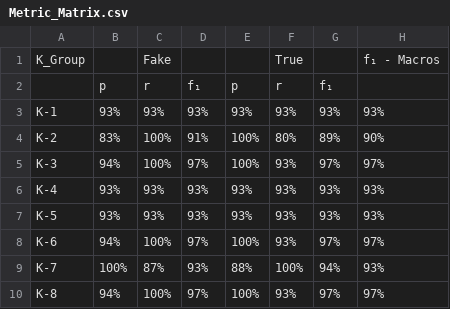
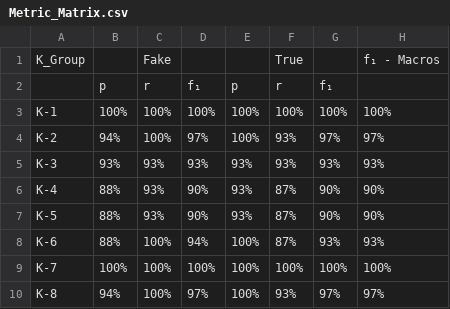
Before and after one commit to Viniks07/LLM4FakeNews, a CSV file: Results/qwen2_7b/Metric_Matrix.csv, drawn as a sheet; only a part is shown; the diff covers the shown part only.

```diff
--- a/Results/qwen2_7b/Metric_Matrix.csv
+++ b/Results/qwen2_7b/Metric_Matrix.csv
@@ -2,9 +2,9 @@ K_Group, ,Fake,  ,   ,True,    ,f₁ - Macros
  ,p,r,f₁,p,r,f₁,
-K-1,93%,93%,93%,93%,93%,93%,93%
-K-2,83%,100%,91%,100%,80%,89%,90%
-K-3,94%,100%,97%,100%,93%,97%,97%
-K-4,93%,93%,93%,93%,93%,93%,93%
-K-5,93%,93%,93%,93%,93%,93%,93%
-K-6,94%,100%,97%,100%,93%,97%,97%
-K-7,100%,87%,93%,88%,100%,94%,93%
+K-1,100%,100%,100%,100%,100%,100%,100%
+K-2,94%,100%,97%,100%,93%,97%,97%
+K-3,93%,93%,93%,93%,93%,93%,93%
+K-4,88%,93%,90%,93%,87%,90%,90%
+K-5,88%,93%,90%,93%,87%,90%,90%
+K-6,88%,100%,94%,100%,87%,93%,93%
+K-7,100%,100%,100%,100%,100%,100%,100%
 K-8,94%,100%,97%,100%,93%,97%,97%
```
Also changed, not shown: 14 edited cells elsewhere in this file, Data/mxbai-embed-large/K_fold_Metrics.csv, Data/phi3/Prediction.csv, 57 other files.
